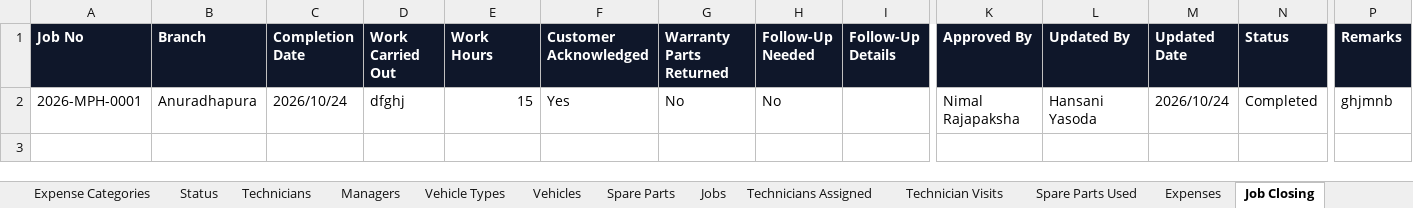
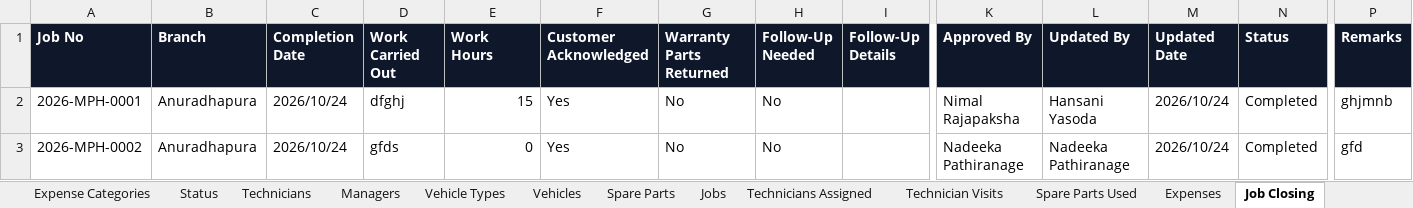
Before and after one commit to Chamathfernando/markspen-engineering-central-monitor, an Excel workbook: data/Markspen_Engineering_Central_Monitor.backup.xlsx, sheet Job Closing, drawn as a sheet; only a part is shown, gaps mark what is left out; values as stored, in another font and other column widths than the file's, no borders; rows hold the shown columns only; the diff names each change by its address in the sheet, - before the commit and + after, or states it on an @@ line.

```diff
--- a/data/Markspen_Engineering_Central_Monitor.backup.xlsx (sheet Job Closing)
+++ b/data/Markspen_Engineering_Central_Monitor.backup.xlsx (sheet Job Closing)
+row 3: 2026-MPH-0002 | Anuradhapura | 2026/10/24 | gfds | 0 | Yes | No | No |  | Nadeeka Pathiranage | Nadeeka Pathiranage | 2026/10/24 | Completed | gfd
```
Also changed, not shown: sheet Jobs, 1 other file.
